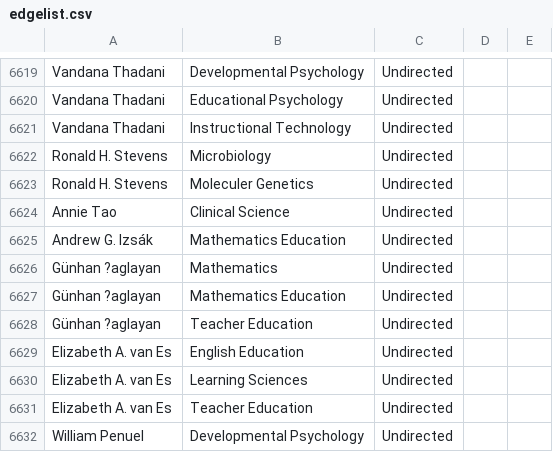
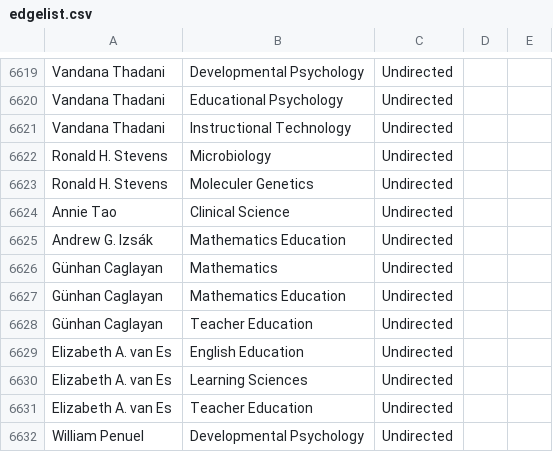
Before and after one commit to JingjingBNU/The-Learning-Sciences, a CSV file: data/edgelist.csv, drawn as a sheet; only a part is shown, gaps mark what is left out.

Commit message:
update edgelist
我是陈驰，我修正了2009年一名作者姓名乱码的问题

```diff
--- a/data/edgelist.csv
+++ b/data/edgelist.csv
@@ -6625,5 +6625,5 @@ Annie Tao,Clinical Science,Undirected
 Andrew G. Izsák,Mathematics Education,Undirected
-Günhan ?aglayan,Mathematics,Undirected
-Günhan ?aglayan,Mathematics Education,Undirected
-Günhan ?aglayan,Teacher Education,Undirected
+Günhan Caglayan,Mathematics,Undirected
+Günhan Caglayan,Mathematics Education,Undirected
+Günhan Caglayan,Teacher Education,Undirected
 Elizabeth A. van Es,English Education,Undirected
```
